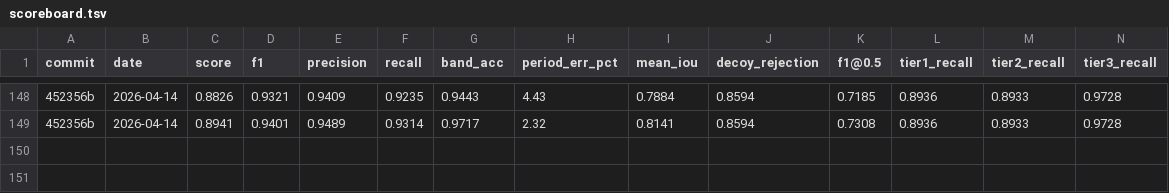
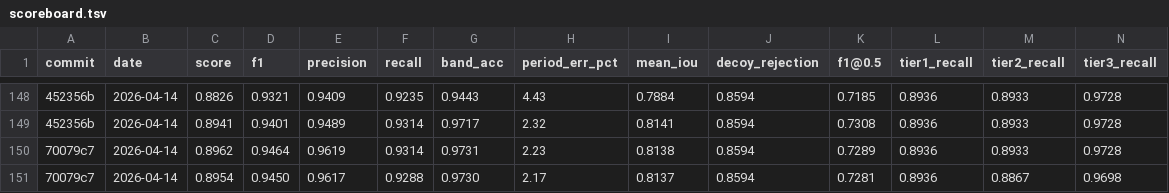
Before and after one commit to rusaitis/qp-events, a TSV file: scoreboard.tsv, drawn as a sheet; only a part is shown, gaps mark what is left out; rows hold the shown columns only; the diff names each change by its address in the sheet, - before the commit and + after, or states it on an @@ line.

```diff
--- a/scoreboard.tsv
+++ b/scoreboard.tsv
+row 150: 70079c7 | 2026-04-14 | 0.8962 | 0.9464 | 0.9619 | 0.9314 | 0.9731 | 2.23 | 0.8138 | 0.8594 | 0.7289 | 0.8936 | 0.8933 | 0.9728
+row 151: 70079c7 | 2026-04-14 | 0.8954 | 0.9450 | 0.9617 | 0.9288 | 0.9730 | 2.17 | 0.8137 | 0.8594 | 0.7281 | 0.8936 | 0.8867 | 0.9698
```
Also changed, not shown: 1 other file.
